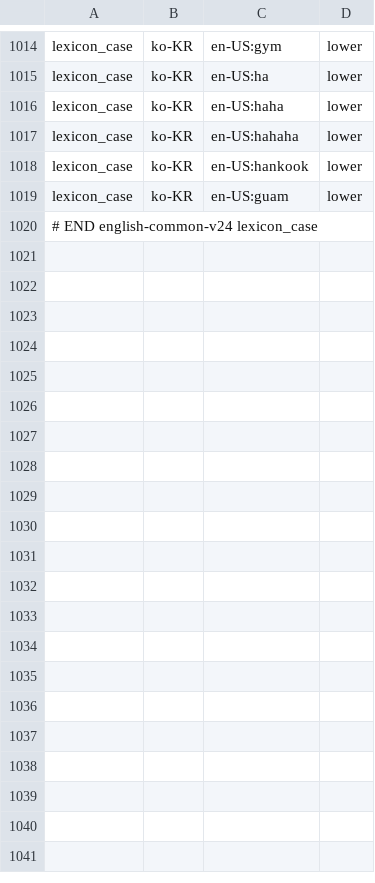
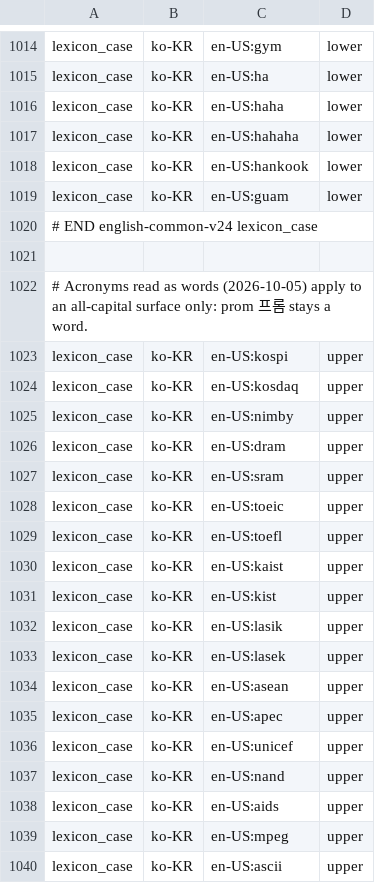
Before and after one commit to hunydev/tts-text-frontend, a TSV file: resources/languages/ko-KR/rules/numeric.tsv, drawn as a sheet; only a part is shown, gaps mark what is left out; the diff covers the shown part only.

```diff
--- a/resources/languages/ko-KR/rules/numeric.tsv
+++ b/resources/languages/ko-KR/rules/numeric.tsv
@@ -1020 +1020,21 @@ lexicon_case	ko-KR	en-US:guam	lower
 # END english-common-v24 lexicon_case
+
+# Acronyms read as words (2026-10-05) apply to an all-capital surface only: prom 프롬 stays a word.
+lexicon_case	ko-KR	en-US:kospi	upper
+lexicon_case	ko-KR	en-US:kosdaq	upper
+lexicon_case	ko-KR	en-US:nimby	upper
+lexicon_case	ko-KR	en-US:dram	upper
+lexicon_case	ko-KR	en-US:sram	upper
+lexicon_case	ko-KR	en-US:toeic	upper
+lexicon_case	ko-KR	en-US:toefl	upper
+lexicon_case	ko-KR	en-US:kaist	upper
+lexicon_case	ko-KR	en-US:kist	upper
+lexicon_case	ko-KR	en-US:lasik	upper
+lexicon_case	ko-KR	en-US:lasek	upper
+lexicon_case	ko-KR	en-US:asean	upper
+lexicon_case	ko-KR	en-US:apec	upper
+lexicon_case	ko-KR	en-US:unicef	upper
+lexicon_case	ko-KR	en-US:nand	upper
+lexicon_case	ko-KR	en-US:aids	upper
+lexicon_case	ko-KR	en-US:mpeg	upper
+lexicon_case	ko-KR	en-US:ascii	upper
```
Also changed, not shown: 26 added rows elsewhere in this file, resources/languages/en-US/g2p/graphemes.tsv, resources/languages/ko-KR/lexicon/acronyms/default.tsv, 13 other files.
